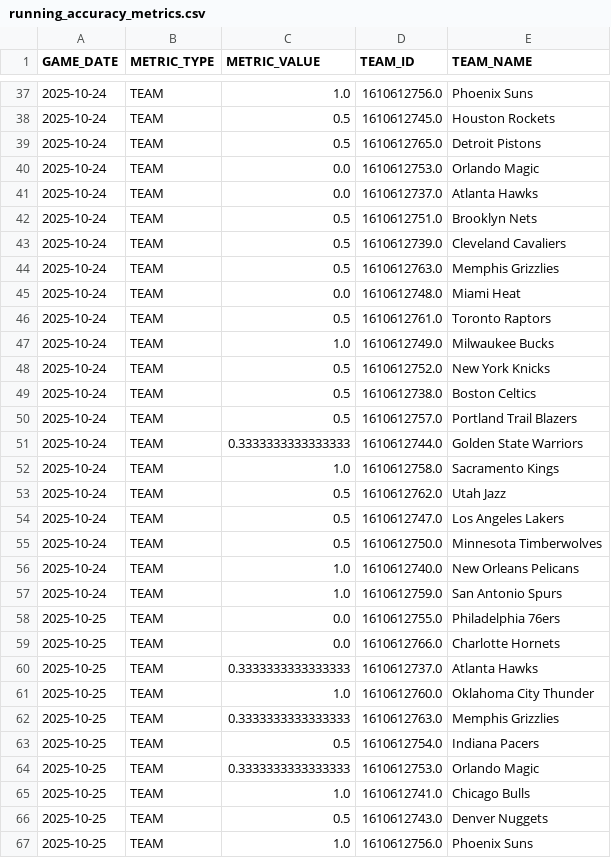
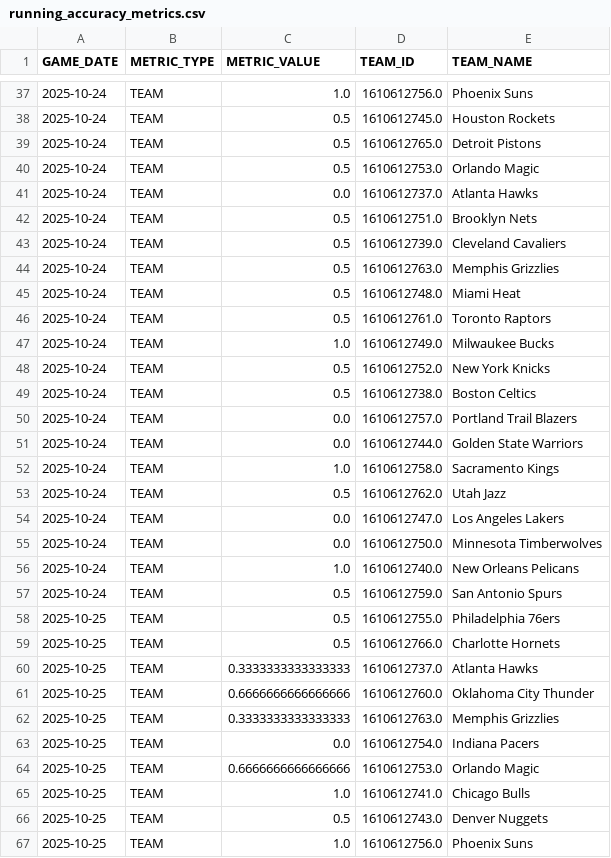
Before and after one commit to johnsonbradley3246-cyber/nba_dashboard, a CSV file: data/running_accuracy_metrics.csv, drawn as a sheet; only a part is shown, gaps mark what is left out; the diff covers the shown part only.

```diff
--- a/data/running_accuracy_metrics.csv
+++ b/data/running_accuracy_metrics.csv
@@ -39,3 +39,3 @@ GAME_DATE,METRIC_TYPE,METRIC_VALUE,TEAM_ID,TEAM_NAME
 2025-10-24,TEAM,0.5,1610612765.0,Detroit Pistons
-2025-10-24,TEAM,0.0,1610612753.0,Orlando Magic
+2025-10-24,TEAM,0.5,1610612753.0,Orlando Magic
 2025-10-24,TEAM,0.0,1610612737.0,Atlanta Hawks
@@ -44,3 +44,3 @@ GAME_DATE,METRIC_TYPE,METRIC_VALUE,TEAM_ID,TEAM_NAME
 2025-10-24,TEAM,0.5,1610612763.0,Memphis Grizzlies
-2025-10-24,TEAM,0.0,1610612748.0,Miami Heat
+2025-10-24,TEAM,0.5,1610612748.0,Miami Heat
 2025-10-24,TEAM,0.5,1610612761.0,Toronto Raptors
@@ -49,17 +49,17 @@ GAME_DATE,METRIC_TYPE,METRIC_VALUE,TEAM_ID,TEAM_NAME
 2025-10-24,TEAM,0.5,1610612738.0,Boston Celtics
-2025-10-24,TEAM,0.5,1610612757.0,Portland Trail Blazers
-2025-10-24,TEAM,0.3333333333333333,1610612744.0,Golden State Warriors
+2025-10-24,TEAM,0.0,1610612757.0,Portland Trail Blazers
+2025-10-24,TEAM,0.0,1610612744.0,Golden State Warriors
 2025-10-24,TEAM,1.0,1610612758.0,Sacramento Kings
 2025-10-24,TEAM,0.5,1610612762.0,Utah Jazz
-2025-10-24,TEAM,0.5,1610612747.0,Los Angeles Lakers
-2025-10-24,TEAM,0.5,1610612750.0,Minnesota Timberwolves
+2025-10-24,TEAM,0.0,1610612747.0,Los Angeles Lakers
+2025-10-24,TEAM,0.0,1610612750.0,Minnesota Timberwolves
 2025-10-24,TEAM,1.0,1610612740.0,New Orleans Pelicans
-2025-10-24,TEAM,1.0,1610612759.0,San Antonio Spurs
-2025-10-25,TEAM,0.0,1610612755.0,Philadelphia 76ers
-2025-10-25,TEAM,0.0,1610612766.0,Charlotte Hornets
+2025-10-24,TEAM,0.5,1610612759.0,San Antonio Spurs
+2025-10-25,TEAM,0.5,1610612755.0,Philadelphia 76ers
+2025-10-25,TEAM,0.5,1610612766.0,Charlotte Hornets
 2025-10-25,TEAM,0.3333333333333333,1610612737.0,Atlanta Hawks
-2025-10-25,TEAM,1.0,1610612760.0,Oklahoma City Thunder
+2025-10-25,TEAM,0.6666666666666666,1610612760.0,Oklahoma City Thunder
 2025-10-25,TEAM,0.3333333333333333,1610612763.0,Memphis Grizzlies
-2025-10-25,TEAM,0.5,1610612754.0,Indiana Pacers
-2025-10-25,TEAM,0.3333333333333333,1610612753.0,Orlando Magic
+2025-10-25,TEAM,0.0,1610612754.0,Indiana Pacers
+2025-10-25,TEAM,0.6666666666666666,1610612753.0,Orlando Magic
 2025-10-25,TEAM,1.0,1610612741.0,Chicago Bulls
```
Also changed, not shown: 117 edited cells elsewhere in this file, data/games_dashboard.csv, 1 other file.
